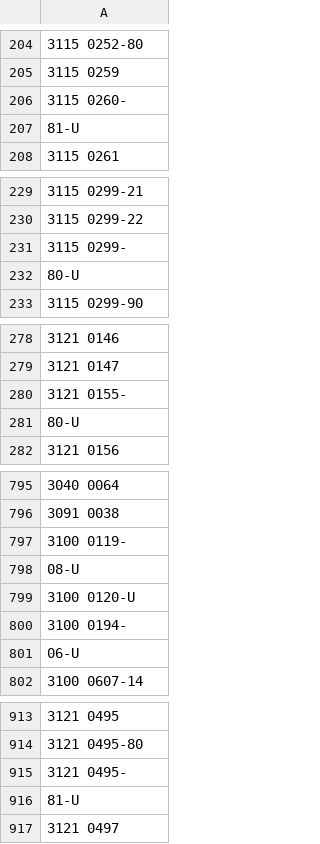
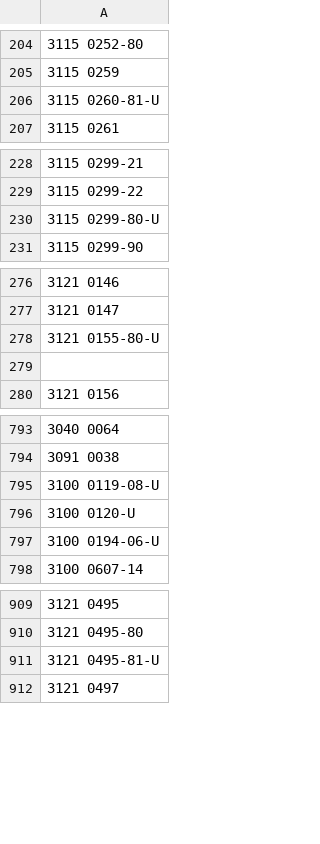
Before and after one commit to bnoxb/lcv-rock-drills, a CSV file: drill-parts-csvs/clean-data/atlas-copco-parts-list.csv, drawn as a sheet; only a part is shown, gaps mark what is left out; removed rows and columns are numbered as before the commit, all else as after; the diff covers the shown part only; the diff names each change by its address in the sheet, - before the commit and + after, or states it on an @@ line.

```diff
--- a/drill-parts-csvs/clean-data/atlas-copco-parts-list.csv
+++ b/drill-parts-csvs/clean-data/atlas-copco-parts-list.csv
-A206: 3115 0260-
+A206: 3115 0260-81-U
-row 207: 81-U
-A230: 3115 0299-
+A230: 3115 0299-80-U
-row 232: 80-U
-A278: 3121 0155-
+A278: 3121 0155-80-U
-A279: 80-U
+A279: (empty)
-A795: 3100 0119-
+A795: 3100 0119-08-U
-row 798: 08-U
-A797: 3100 0194-
+A797: 3100 0194-06-U
-row 801: 06-U
-A911: 3121 0495-
+A911: 3121 0495-81-U
-row 916: 81-U
```
Also changed, not shown: 6 removed rows and 6 edited cells elsewhere in this file, 10 other files.
